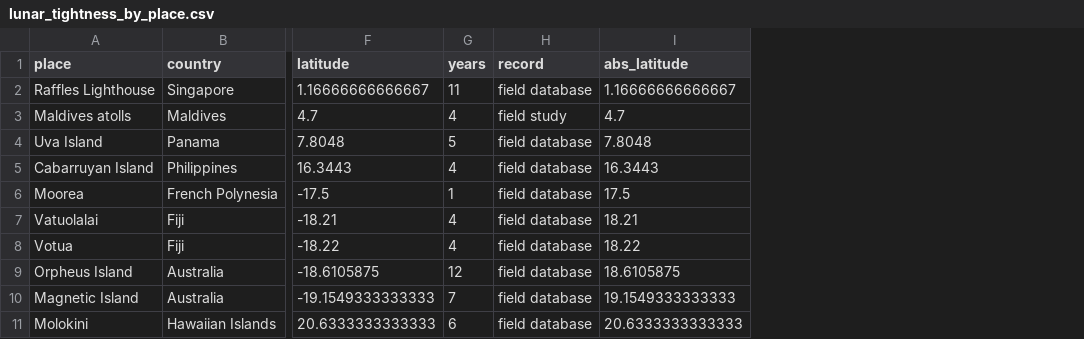
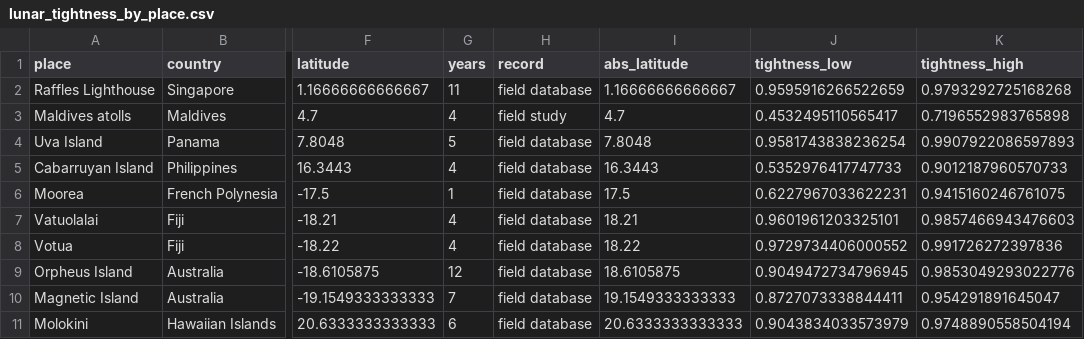
Before and after one commit to atanasovmi/The-Ocean-s-Clock, a CSV file: outputs/tables/lunar_tightness_by_place.csv, drawn as a sheet; only a part is shown, gaps mark what is left out; the diff names each change by its address in the sheet, - before the commit and + after, or states it on an @@ line.

```diff
--- a/outputs/tables/lunar_tightness_by_place.csv
+++ b/outputs/tables/lunar_tightness_by_place.csv
+column J (tightness_low), rows 2-11: 0.9595916266522659 | 0.4532495110565417 | 0.9581743838236254 | 0.5352976417747733 | 0.6227967033622231 | 0.9601961203325101 | 0.9729734406000552 | 0.9049472734796945 | 0.8727073338844411 | 0.9043834033573979
+column K (tightness_high), rows 2-11: 0.9793292725168268 | 0.7196552983765898 | 0.9907922086597893 | 0.9012187960570733 | 0.9415160246761075 | 0.9857466943476603 | 0.991726272397836 | 0.9853049293022776 | 0.954291891645047 | 0.9748890558504194
```
Also changed, not shown: outputs/tables/03_moon.csv, outputs/tables/lunar_statistics.csv, 9 other files.
